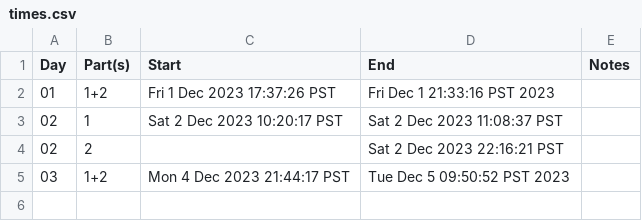
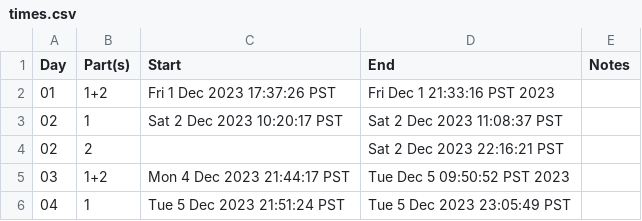
Before and after one commit to bryanluu/AdventOfCode2023, a CSV file: times.csv, drawn as a sheet; the diff names each change by its address in the sheet, - before the commit and + after, or states it on an @@ line.

Commit message:
:smiley: Added solution for Day 04, Part 1

```diff
--- a/times.csv
+++ b/times.csv
+row 6: 04 | 1 | Tue 5 Dec 2023 21:51:24 PST | Tue 5 Dec 2023 23:05:49 PST
```
Also changed, not shown: 6 other files.
